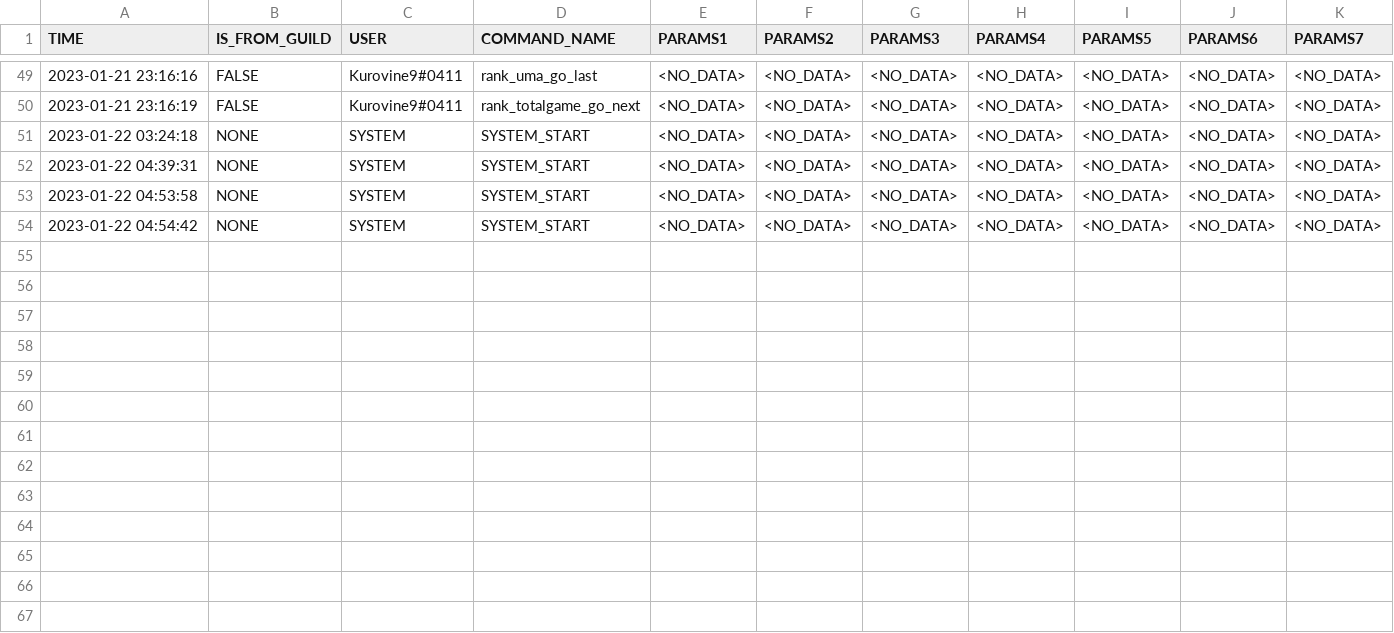
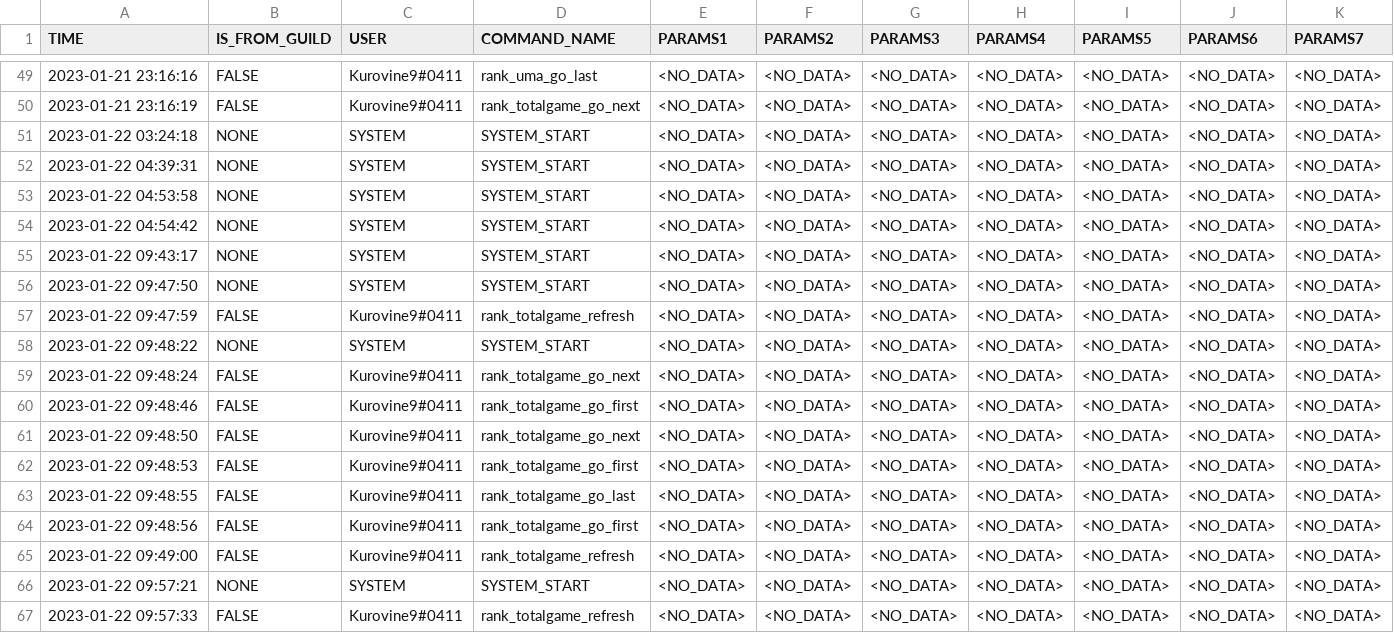
Before and after one commit to KuroVine9/MahjongBot_JAVA, a CSV file: main/resources/logs/log.csv, drawn as a sheet; only a part is shown, gaps mark what is left out; rows hold the shown columns only; the diff names each change by its address in the sheet, - before the commit and + after, or states it on an @@ line.

```diff
--- a/main/resources/logs/log.csv
+++ b/main/resources/logs/log.csv
+row 55: 2023-01-22 09:43:17 | NONE | SYSTEM | SYSTEM_START | <NO_DATA> | <NO_DATA> | <NO_DATA> | <NO_DATA> | <NO_DATA> | <NO_DATA> | <NO_DATA>
+row 56: 2023-01-22 09:47:50 | NONE | SYSTEM | SYSTEM_START | <NO_DATA> | <NO_DATA> | <NO_DATA> | <NO_DATA> | <NO_DATA> | <NO_DATA> | <NO_DATA>
+row 57: 2023-01-22 09:47:59 | FALSE | Kurovine9#0411 | rank_totalgame_refresh | <NO_DATA> | <NO_DATA> | <NO_DATA> | <NO_DATA> | <NO_DATA> | <NO_DATA> | <NO_DATA>
+row 58: 2023-01-22 09:48:22 | NONE | SYSTEM | SYSTEM_START | <NO_DATA> | <NO_DATA> | <NO_DATA> | <NO_DATA> | <NO_DATA> | <NO_DATA> | <NO_DATA>
+row 59: 2023-01-22 09:48:24 | FALSE | Kurovine9#0411 | rank_totalgame_go_next | <NO_DATA> | <NO_DATA> | <NO_DATA> | <NO_DATA> | <NO_DATA> | <NO_DATA> | <NO_DATA>
+row 60: 2023-01-22 09:48:46 | FALSE | Kurovine9#0411 | rank_totalgame_go_first | <NO_DATA> | <NO_DATA> | <NO_DATA> | <NO_DATA> | <NO_DATA> | <NO_DATA> | <NO_DATA>
+row 61: 2023-01-22 09:48:50 | FALSE | Kurovine9#0411 | rank_totalgame_go_next | <NO_DATA> | <NO_DATA> | <NO_DATA> | <NO_DATA> | <NO_DATA> | <NO_DATA> | <NO_DATA>
+row 62: 2023-01-22 09:48:53 | FALSE | Kurovine9#0411 | rank_totalgame_go_first | <NO_DATA> | <NO_DATA> | <NO_DATA> | <NO_DATA> | <NO_DATA> | <NO_DATA> | <NO_DATA>
+row 63: 2023-01-22 09:48:55 | FALSE | Kurovine9#0411 | rank_totalgame_go_last | <NO_DATA> | <NO_DATA> | <NO_DATA> | <NO_DATA> | <NO_DATA> | <NO_DATA> | <NO_DATA>
+row 64: 2023-01-22 09:48:56 | FALSE | Kurovine9#0411 | rank_totalgame_go_first | <NO_DATA> | <NO_DATA> | <NO_DATA> | <NO_DATA> | <NO_DATA> | <NO_DATA> | <NO_DATA>
+row 65: 2023-01-22 09:49:00 | FALSE | Kurovine9#0411 | rank_totalgame_refresh | <NO_DATA> | <NO_DATA> | <NO_DATA> | <NO_DATA> | <NO_DATA> | <NO_DATA> | <NO_DATA>
+row 66: 2023-01-22 09:57:21 | NONE | SYSTEM | SYSTEM_START | <NO_DATA> | <NO_DATA> | <NO_DATA> | <NO_DATA> | <NO_DATA> | <NO_DATA> | <NO_DATA>
+row 67: 2023-01-22 09:57:33 | FALSE | Kurovine9#0411 | rank_totalgame_refresh | <NO_DATA> | <NO_DATA> | <NO_DATA> | <NO_DATA> | <NO_DATA> | <NO_DATA> | <NO_DATA>
```
Also changed, not shown: 4 other files.
